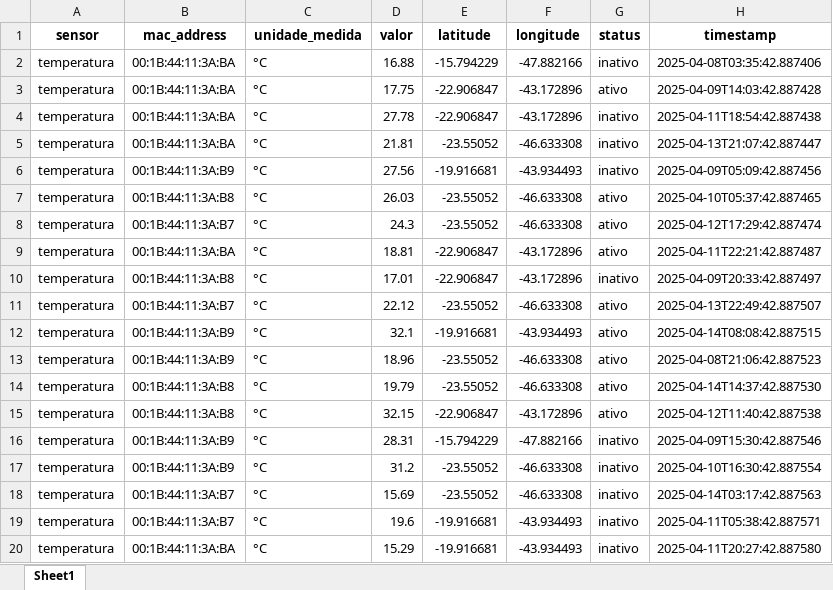
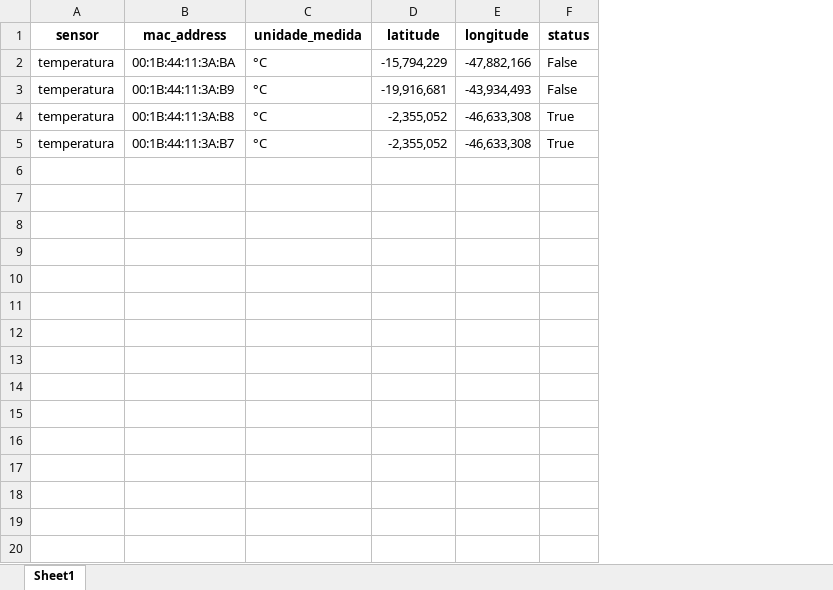
Before and after one commit to Nicckkyy/SENAI-2-TERMO, an Excel workbook: PWBE2/Integrador/back/dados_planilhas/temperatura.xlsx, sheet Sheet1, drawn as a sheet; only a part is shown; values as stored, in another font and other column widths than the file's, no borders; table styles not drawn; removed rows and columns are numbered as before the commit, all else as after; the diff covers the shown part only; the diff names each change by its address in the sheet, - before the commit and + after, or states it on an @@ line.

```diff
--- a/PWBE2/Integrador/back/dados_planilhas/temperatura.xlsx (sheet Sheet1)
+++ b/PWBE2/Integrador/back/dados_planilhas/temperatura.xlsx (sheet Sheet1)
-column D (valor), row 3: 17.75; row 12: 32.1; row 14: 19.79; row 18: 15.69
-column H (timestamp), row 3: 2025-04-09T14:03:42.887428; row 12: 2025-04-14T08:08:42.887515; row 14: 2025-04-14T14:37:42.887530; row 18: 2025-04-14T03:17:42.887563
-row 2: temperatura | 00:1B:44:11:3A:BA | °C | 16.88 | -15.794229 | -47.882166 | inativo | 2025-04-08T03:35:42.887406
-D2 (latitude): -22.906847
+D2 (latitude): -15,794,229
-E2 (longitude): -43.172896
+E2 (longitude): -47,882,166
-F2 (status): ativo
+F2 (status): False
-row 4: temperatura | 00:1B:44:11:3A:BA | °C | 27.78 | -22.906847 | -43.172896 | inativo | 2025-04-11T18:54:42.887438
-row 5: temperatura | 00:1B:44:11:3A:BA | °C | 21.81 | -23.55052 | -46.633308 | inativo | 2025-04-13T21:07:42.887447
-row 6: temperatura | 00:1B:44:11:3A:B9 | °C | 27.56 | -19.916681 | -43.934493 | inativo | 2025-04-09T05:09:42.887456
-row 7: temperatura | 00:1B:44:11:3A:B8 | °C | 26.03 | -23.55052 | -46.633308 | ativo | 2025-04-10T05:37:42.887465
-row 8: temperatura | 00:1B:44:11:3A:B7 | °C | 24.3 | -23.55052 | -46.633308 | ativo | 2025-04-12T17:29:42.887474
-row 9: temperatura | 00:1B:44:11:3A:BA | °C | 18.81 | -22.906847 | -43.172896 | ativo | 2025-04-11T22:21:42.887487
-row 10: temperatura | 00:1B:44:11:3A:B8 | °C | 17.01 | -22.906847 | -43.172896 | inativo | 2025-04-09T20:33:42.887497
-row 11: temperatura | 00:1B:44:11:3A:B7 | °C | 22.12 | -23.55052 | -46.633308 | ativo | 2025-04-13T22:49:42.887507
-D3 (latitude): -19.916681
+D3 (latitude): -19,916,681
-E3 (longitude): -43.934493
+E3 (longitude): -43,934,493
-F3 (status): ativo
+F3 (status): False
-row 13: temperatura | 00:1B:44:11:3A:B9 | °C | 18.96 | -23.55052 | -46.633308 | ativo | 2025-04-08T21:06:42.887523
-D4 (latitude): -23.55052
+D4 (latitude): -2,355,052
-E4 (longitude): -46.633308
+E4 (longitude): -46,633,308
-F4 (status): ativo
+F4 (status): True
-row 15: temperatura | 00:1B:44:11:3A:B8 | °C | 32.15 | -22.906847 | -43.172896 | ativo | 2025-04-12T11:40:42.887538
-row 16: temperatura | 00:1B:44:11:3A:B9 | °C | 28.31 | -15.794229 | -47.882166 | inativo | 2025-04-09T15:30:42.887546
-row 17: temperatura | 00:1B:44:11:3A:B9 | °C | 31.2 | -23.55052 | -46.633308 | inativo | 2025-04-10T16:30:42.887554
-D5 (latitude): -23.55052
+D5 (latitude): -2,355,052
-E5 (longitude): -46.633308
+E5 (longitude): -46,633,308
-F5 (status): inativo
+F5 (status): True
-row 19: temperatura | 00:1B:44:11:3A:B7 | °C | 19.6 | -19.916681 | -43.934493 | inativo | 2025-04-11T05:38:42.887571
-row 20: temperatura | 00:1B:44:11:3A:BA | °C | 15.29 | -19.916681 | -43.934493 | inativo | 2025-04-11T20:27:42.887580
```
Also changed, not shown: 181 removed rows elsewhere in this sheet, PWBE2/Integrador/back/dados_planilhas/contador.xlsx, PWBE2/Integrador/back/dados_planilhas/luminosidade.xlsx, 13 other files.
